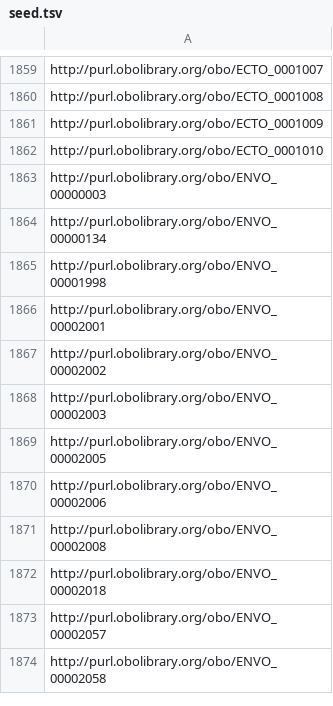
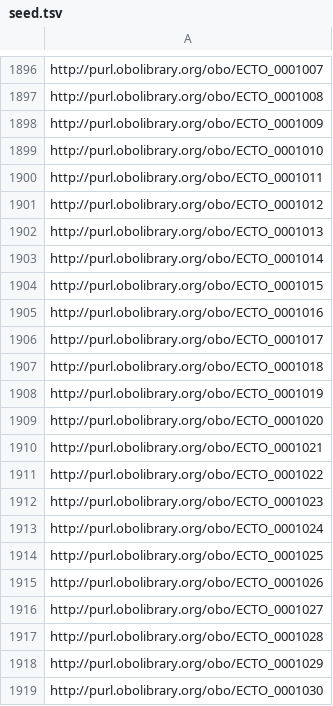
Before and after one commit to EnvironmentOntology/environmental-exposure-ontology, a TSV file: imports/seed.tsv, drawn as a sheet; only a part is shown, gaps mark what is left out; the shorter side is filled out with more unchanged rows; the diff covers the shown part only.

```diff
--- a/imports/seed.tsv
+++ b/imports/seed.tsv
@@ -1862 +1899,21 @@ http://purl.obolibrary.org/obo/ECTO_0001009
 http://purl.obolibrary.org/obo/ECTO_0001010
+http://purl.obolibrary.org/obo/ECTO_0001011
+http://purl.obolibrary.org/obo/ECTO_0001012
+http://purl.obolibrary.org/obo/ECTO_0001013
+http://purl.obolibrary.org/obo/ECTO_0001014
+http://purl.obolibrary.org/obo/ECTO_0001015
+http://purl.obolibrary.org/obo/ECTO_0001016
+http://purl.obolibrary.org/obo/ECTO_0001017
+http://purl.obolibrary.org/obo/ECTO_0001018
+http://purl.obolibrary.org/obo/ECTO_0001019
+http://purl.obolibrary.org/obo/ECTO_0001020
+http://purl.obolibrary.org/obo/ECTO_0001021
+http://purl.obolibrary.org/obo/ECTO_0001022
+http://purl.obolibrary.org/obo/ECTO_0001023
+http://purl.obolibrary.org/obo/ECTO_0001024
+http://purl.obolibrary.org/obo/ECTO_0001025
+http://purl.obolibrary.org/obo/ECTO_0001026
+http://purl.obolibrary.org/obo/ECTO_0001027
+http://purl.obolibrary.org/obo/ECTO_0001028
+http://purl.obolibrary.org/obo/ECTO_0001029
+http://purl.obolibrary.org/obo/ECTO_0001030
```
Also changed, not shown: 95 added rows and 5 removed rows elsewhere in this file, 22 other files.
